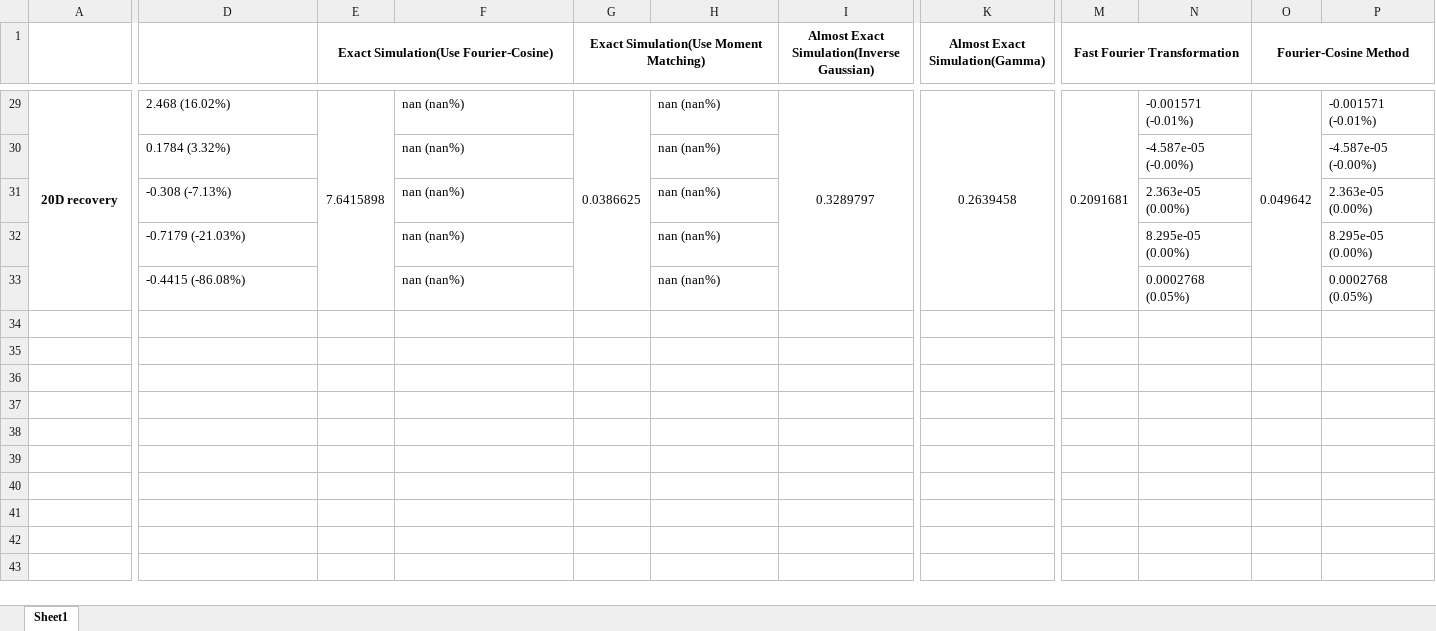
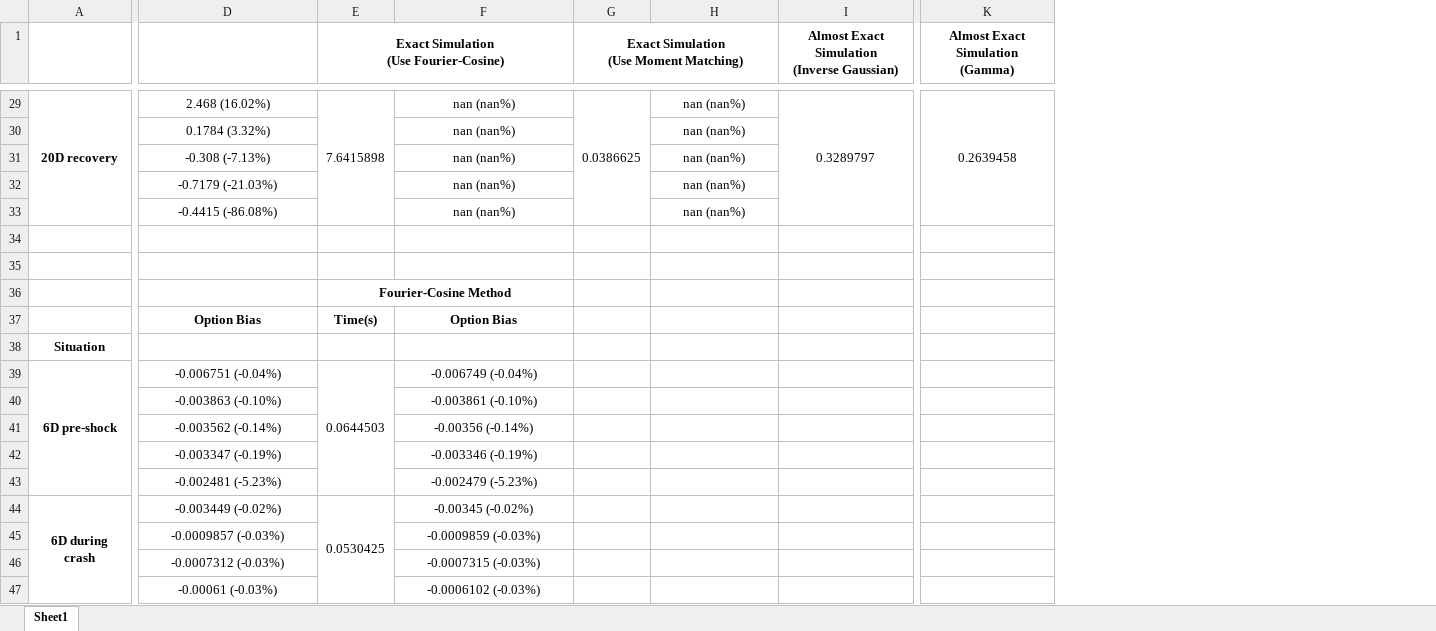
Before and after one commit to Lonelygarden/Project_sv32_EMC, an Excel workbook: table4_all_models.xlsx, sheet Sheet1, drawn as a sheet; only a part is shown, gaps mark what is left out; values as stored, in another font and other column widths than the file's, no borders; removed rows and columns are numbered as before the commit, all else as after; rows hold the shown columns only; ↵ is a line break in a cell; the diff covers the shown part only; the diff names each change by its address in the sheet, - before the commit and + after, or states it on an @@ line.

```diff
--- a/table4_all_models.xlsx (sheet Sheet1)
+++ b/table4_all_models.xlsx (sheet Sheet1)
-column M (Fast Fourier Transformation), row 29: 0.2091681
-column N, rows 29-33: -0.001571 (-0.01%) | -4.587e-05 (-0.00%) | 2.363e-05 (0.00%) | 8.295e-05 (0.00%) | 0.0002768 (0.05%)
-column O (Fourier-Cosine Method), row 29: 0.049642
-column P, rows 29-33: -0.001571 (-0.01%) | -4.587e-05 (-0.00%) | 2.363e-05 (0.00%) | 8.295e-05 (0.00%) | 0.0002768 (0.05%)
-E1: Exact Simulation(Use Fourier-Cosine)
+E1: Exact Simulation ↵ (Use Fourier-Cosine)
-G1: Exact Simulation(Use Moment Matching)
+G1: Exact Simulation ↵ (Use Moment Matching)
-I1: Almost Exact Simulation(Inverse Gaussian)
+I1: Almost Exact Simulation ↵ (Inverse Gaussian)
-K1: Almost Exact Simulation(Gamma)
+K1: Almost Exact Simulation ↵ (Gamma)
-D29:D33 alignment: left
+D29:D33 alignment: center
-F29:F33 alignment: left
+F29:F33 alignment: center
-H29:H33 alignment: left
+H29:H33 alignment: center
+row 34: (empty)
+row 35: (empty)
+row 36:  |  | Fourier-Cosine Method
+row 37:  | Option Bias | Time(s) | Option Bias
+row 38: Situation
+row 39: 6D pre-shock | -0.006751 (-0.04%) | 0.0644503 | -0.006749 (-0.04%)
+row 40:  | -0.003863 (-0.10%) |  | -0.003861 (-0.10%)
+row 41:  | -0.003562 (-0.14%) |  | -0.00356 (-0.14%)
+row 42:  | -0.003347 (-0.19%) |  | -0.003346 (-0.19%)
+row 43:  | -0.002481 (-5.23%) |  | -0.002479 (-5.23%)
+row 44: 6D during crash | -0.003449 (-0.02%) | 0.0530425 | -0.00345 (-0.02%)
+row 45:  | -0.0009857 (-0.03%) |  | -0.0009859 (-0.03%)
+row 46:  | -0.0007312 (-0.03%) |  | -0.0007315 (-0.03%)
+row 47:  | -0.00061 (-0.03%) |  | -0.0006102 (-0.03%)
```
Also changed, not shown: 21 added rows and cell formats elsewhere in this sheet, table1_timestep_dts.xlsx, table2_all_models.xlsx, 12 other files.
